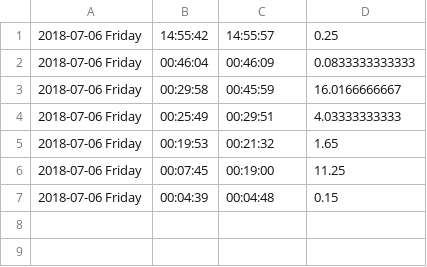
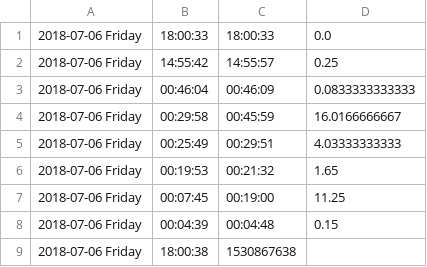
Before and after one commit to fumimaker/IVR_NFC, a CSV file: csv/mizuno.csv, drawn as a sheet; the diff names each change by its address in the sheet, - before the commit and + after, or states it on an @@ line.

```diff
--- a/csv/mizuno.csv
+++ b/csv/mizuno.csv
+row 1: 2018-07-06 Friday | 18:00:33 | 18:00:33 | 0.0
+row 9: 2018-07-06 Friday | 18:00:38 | 1530867638
```
Also changed, not shown: csv/nameList.csv, 1 other file.
